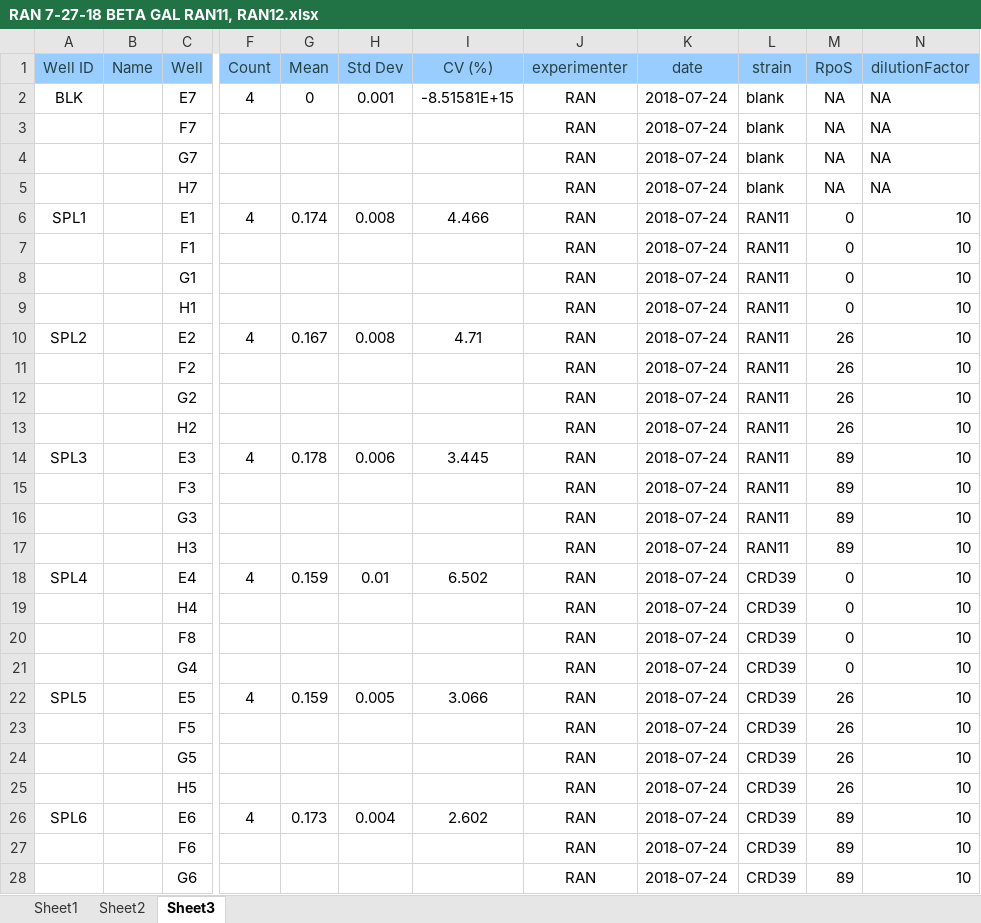
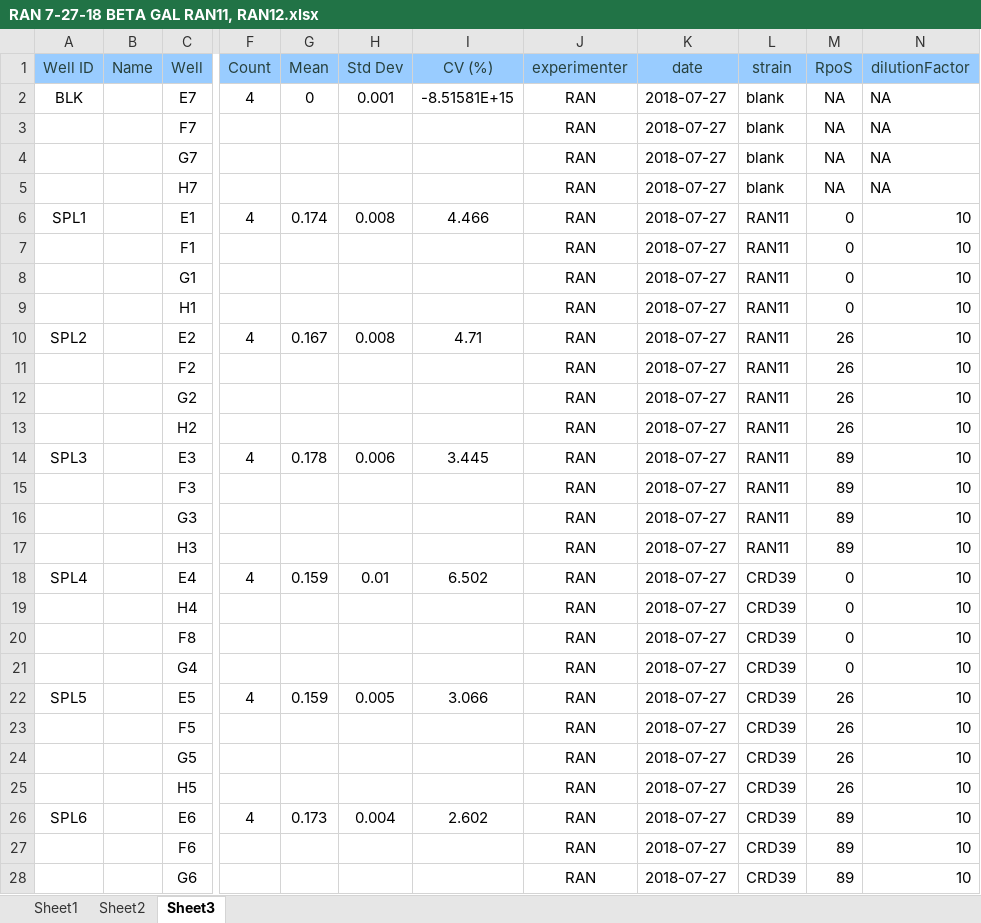
Before and after one commit to ramininaieni/betaGal-analysis, an Excel workbook: myData/RAN 7-27-18 BETA GAL RAN11, RAN12.xlsx, sheet Sheet3, drawn as a sheet; only a part is shown, gaps mark what is left out; values as stored, in another font and other column widths than the file's, no borders; the diff covers the shown part only; the diff names each change by its address in the sheet, - before the commit and + after, or states it on an @@ line.

```diff
--- a/myData/RAN 7-27-18 BETA GAL RAN11, RAN12.xlsx (sheet Sheet3)
+++ b/myData/RAN 7-27-18 BETA GAL RAN11, RAN12.xlsx (sheet Sheet3)
-K2:K28 (date): 2018-07-24
+K2:K28 (date): 2018-07-27
```
Also changed, not shown: 1 edited cell elsewhere in this sheet, sheet Sheet2, myData/RAN 7-24-18 BETA GAL RAN11, RAN12, RAN13.xlsx, myData/RAN 7-26-18 BETA GAL RAN11, RAN12, RAN13.xlsx, 2 other files.
